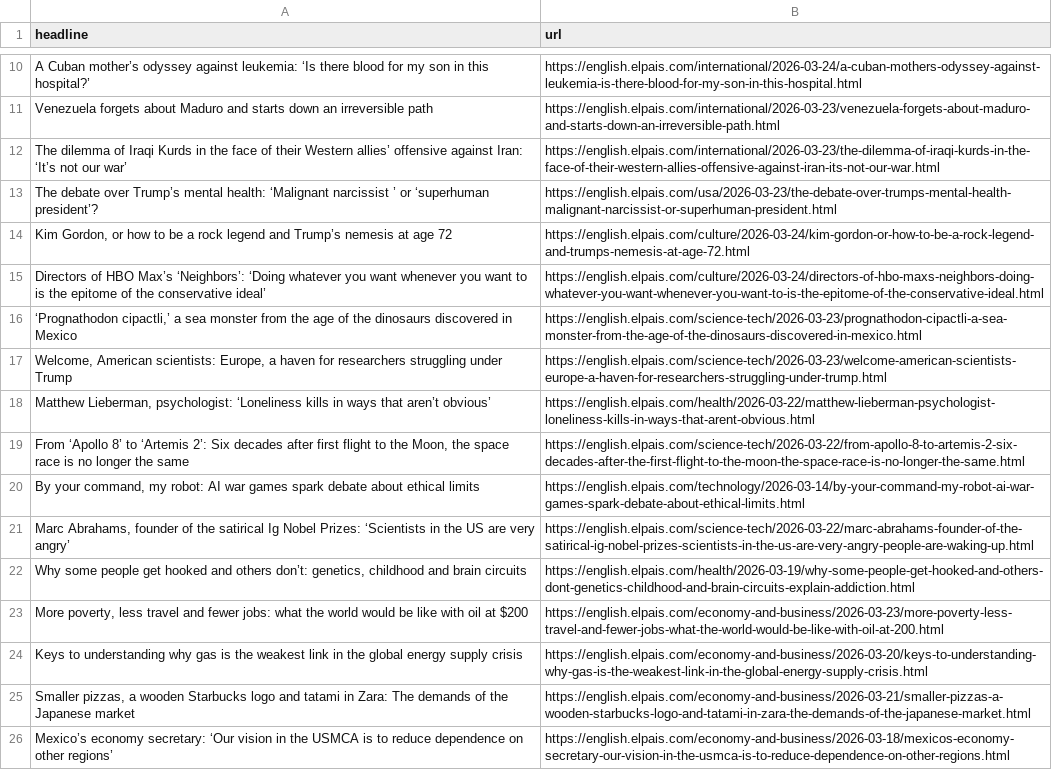
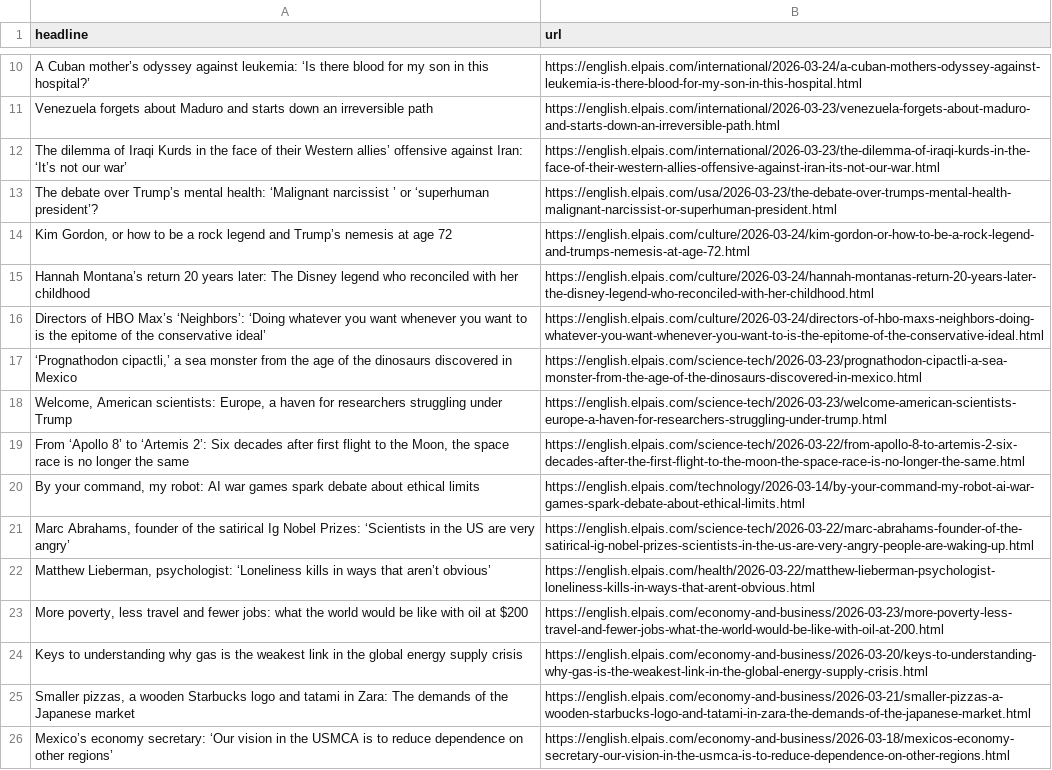
Before and after one commit to sa3991/el-pais-autoscraper, a CSV file: headlines.csv, drawn as a sheet; only a part is shown, gaps mark what is left out.

```diff
--- a/headlines.csv
+++ b/headlines.csv
@@ -14,2 +14,3 @@ The debate over Trump’s mental health: ‘Malignant narcissist ’ or ‘super
 "Kim Gordon, or how to be a rock legend and Trump’s nemesis at age 72",https://english.elpais.com/culture/2026-03-24/kim-gordon-or-how-to-be-a-rock-legend-and-trumps-nemesis-at-age-72.html
+Hannah Montana’s return 20 years later: The Disney legend who reconciled with her childhood,https://english.elpais.com/culture/2026-03-24/hannah-montanas-return-20-years-later-the-disney-legend-who-reconciled-with-her-childhood.html
 Directors of HBO Max’s ‘Neighbors’: ‘Doing whatever you want whenever you want to is the epitome of the conservative ideal’,https://english.elpais.com/culture/2026-03-24/directors-of-hbo-maxs-neighbors-doing-whatever-you-want-whenever-you-want-to-is-the-epitome-of-the-conservative-ideal.html
@@ -17,3 +18,2 @@ Directors of HBO Max’s ‘Neighbors’: ‘Doing whatever you want whenever yo
 "Welcome, American scientists: Europe, a haven for researchers struggling under Trump",https://english.elpais.com/science-tech/2026-03-23/welcome-american-scientists-europe-a-haven-for-researchers-struggling-under-trump.html
-"Matthew Lieberman, psychologist: ‘Loneliness kills in ways that aren’t obvious’ ",https://english.elpais.com/health/2026-03-22/matthew-lieberman-psychologist-loneliness-kills-in-ways-that-arent-obvious.html
 "From ‘Apollo 8’ to ‘Artemis 2’: Six decades after first flight to the Moon, the space race is no longer the same ",https://english.elpais.com/science-tech/2026-03-22/from-apollo-8-to-artemis-2-six-decades-after-the-first-flight-to-the-moon-the-space-race-is-no-longer-the-same.html
@@ -21,3 +21,3 @@ Directors of HBO Max’s ‘Neighbors’: ‘Doing whatever you want whenever yo
 "Marc Abrahams, founder of the satirical Ig Nobel Prizes: ‘Scientists in the US are very angry’",https://english.elpais.com/science-tech/2026-03-22/marc-abrahams-founder-of-the-satirical-ig-nobel-prizes-scientists-in-the-us-are-very-angry-people-are-waking-up.html
-"Why some people get hooked and others don’t: genetics, childhood and brain circuits",https://english.elpais.com/health/2026-03-19/why-some-people-get-hooked-and-others-dont-genetics-childhood-and-brain-circuits-explain-addiction.html
+"Matthew Lieberman, psychologist: ‘Loneliness kills in ways that aren’t obvious’ ",https://english.elpais.com/health/2026-03-22/matthew-lieberman-psychologist-loneliness-kills-in-ways-that-arent-obvious.html
 "More poverty, less travel and fewer jobs: what the world would be like with oil at $200",https://english.elpais.com/economy-and-business/2026-03-23/more-poverty-less-travel-and-fewer-jobs-what-the-world-would-be-like-with-oil-at-200.html
```
